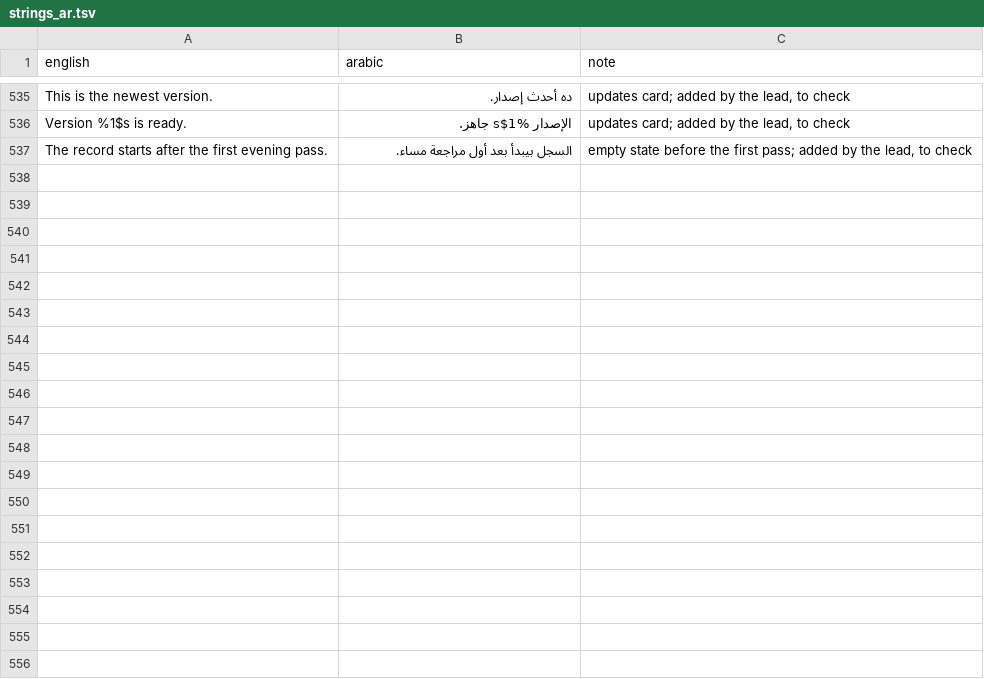
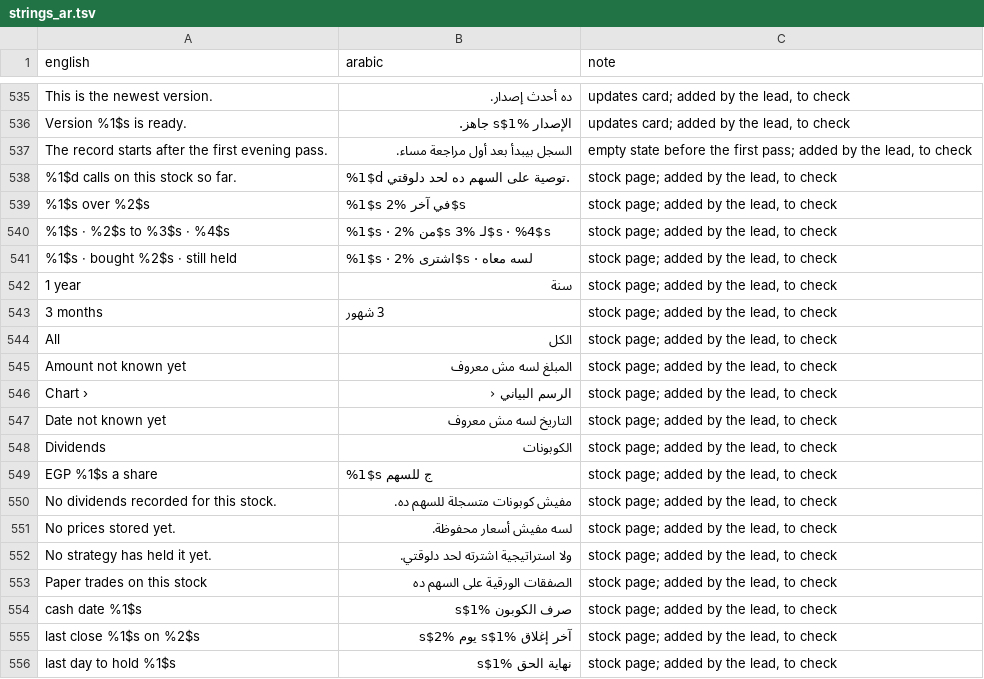
Before and after one commit to ikverse/Signal-Lab-EGX, a TSV file: egx/src/main/assets/egx/strings_ar.tsv, drawn as a sheet; only a part is shown, gaps mark what is left out; the diff names each change by its address in the sheet, - before the commit and + after, or states it on an @@ line.

```diff
--- a/egx/src/main/assets/egx/strings_ar.tsv
+++ b/egx/src/main/assets/egx/strings_ar.tsv
+row 538: %1$d calls on this stock so far. | %1$d توصية على السهم ده لحد دلوقتي. | stock page; added by the lead, to check
+row 539: %1$s over %2$s | %1$s في آخر %2$s | stock page; added by the lead, to check
+row 540: %1$s · %2$s to %3$s · %4$s | %1$s · من %2$s لـ %3$s · %4$s | stock page; added by the lead, to check
+row 541: %1$s · bought %2$s · still held | %1$s · اشترى %2$s · لسه معاه | stock page; added by the lead, to check
+row 542: 1 year | سنة | stock page; added by the lead, to check
+row 543: 3 months | 3 شهور | stock page; added by the lead, to check
+row 544: All | الكل | stock page; added by the lead, to check
+row 545: Amount not known yet | المبلغ لسه مش معروف | stock page; added by the lead, to check
+row 546: Chart › | الرسم البياني ‹ | stock page; added by the lead, to check
+row 547: Date not known yet | التاريخ لسه مش معروف | stock page; added by the lead, to check
+row 548: Dividends | الكوبونات | stock page; added by the lead, to check
+row 549: EGP %1$s a share | %1$s ج للسهم | stock page; added by the lead, to check
+row 550: No dividends recorded for this stock. | مفيش كوبونات متسجلة للسهم ده. | stock page; added by the lead, to check
+row 551: No prices stored yet. | لسه مفيش أسعار محفوظة. | stock page; added by the lead, to check
+row 552: No strategy has held it yet. | ولا استراتيجية اشترته لحد دلوقتي. | stock page; added by the lead, to check
+row 553: Paper trades on this stock | الصفقات الورقية على السهم ده | stock page; added by the lead, to check
+row 554: cash date %1$s | صرف الكوبون %1$s | stock page; added by the lead, to check
+row 555: last close %1$s on %2$s | آخر إغلاق %1$s يوم %2$s | stock page; added by the lead, to check
+row 556: last day to hold %1$s | نهاية الحق %1$s | stock page; added by the lead, to check
```
Also changed, not shown: 7 other files.
